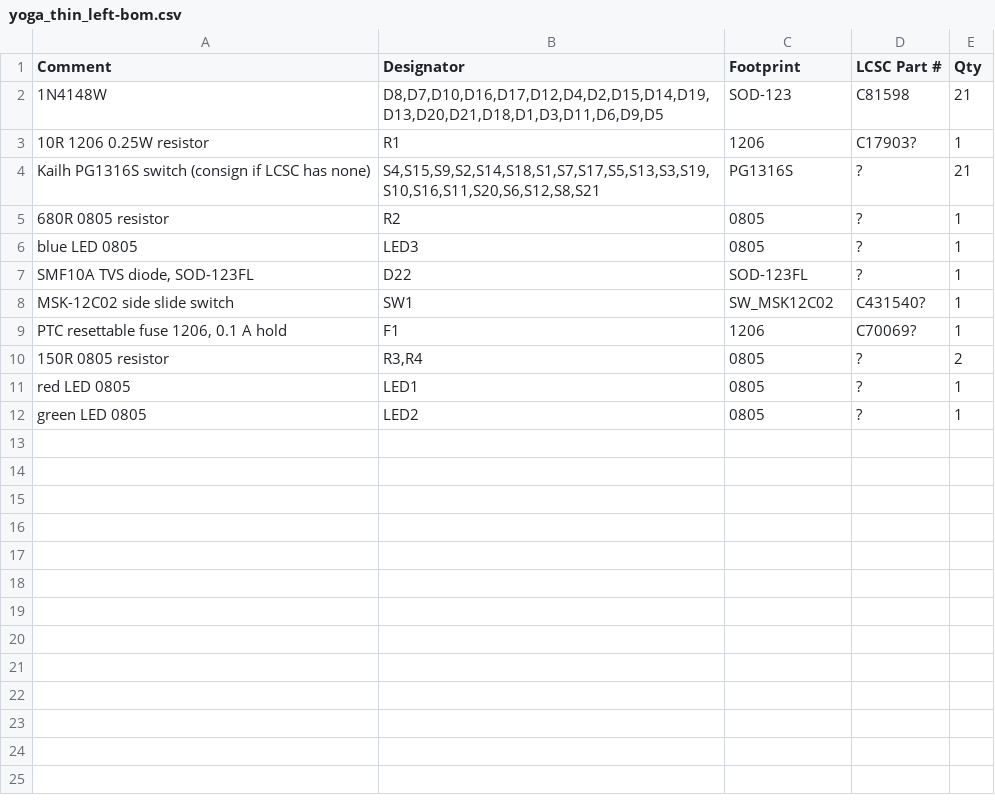
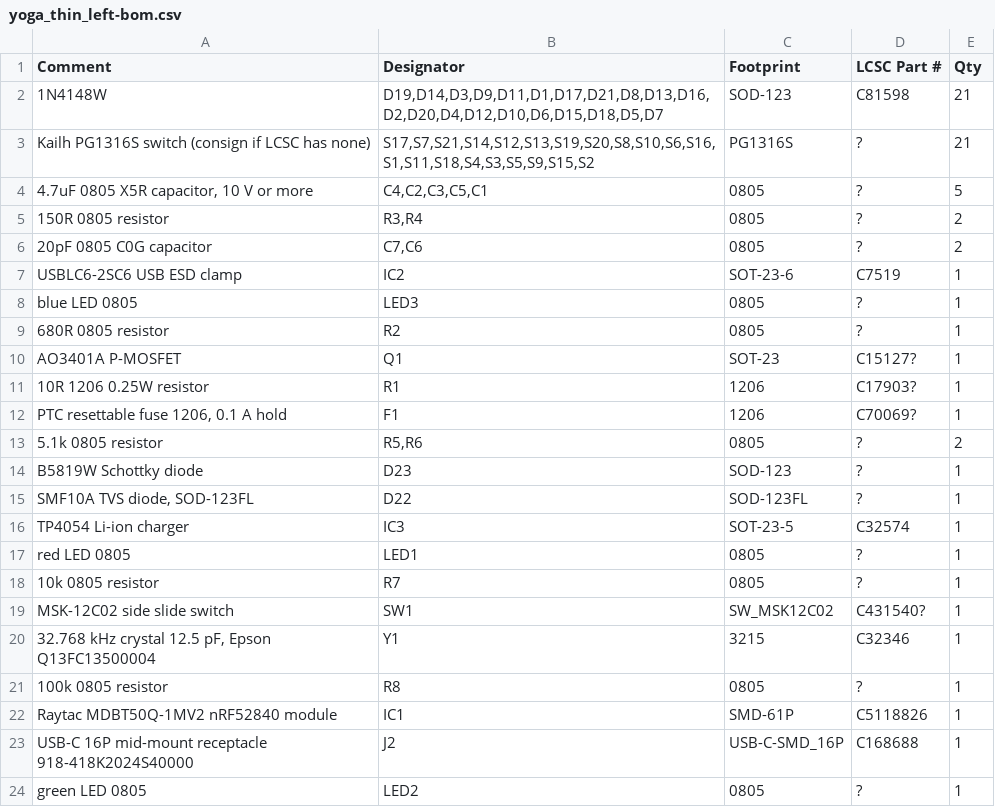
Before and after one commit to BlaiseRideout/Yoga-Split-Keyboard, a CSV file: pcb-thin/fab/yoga_thin_left-bom.csv, drawn as a sheet.

```diff
--- a/pcb-thin/fab/yoga_thin_left-bom.csv
+++ b/pcb-thin/fab/yoga_thin_left-bom.csv
@@ -1,12 +1,24 @@
 Comment,Designator,Footprint,LCSC Part #,Qty
-1N4148W,"D8,D7,D10,D16,D17,D12,D4,D2,D15,D14,D19,D13,D20,D21,D18,D1,D3,D11,D6,D9,D5",SOD-123,C81598,21
+1N4148W,"D19,D14,D3,D9,D11,D1,D17,D21,D8,D13,D16,D2,D20,D4,D12,D10,D6,D15,D18,D5,D7",SOD-123,C81598,21
+Kailh PG1316S switch (consign if LCSC has none),"S17,S7,S21,S14,S12,S13,S19,S20,S8,S10,S6,S16,S1,S11,S18,S4,S3,S5,S9,S15,S2",PG1316S,?,21
+"4.7uF 0805 X5R capacitor, 10 V or more","C4,C2,C3,C5,C1",0805,?,5
+150R 0805 resistor,"R3,R4",0805,?,2
+20pF 0805 C0G capacitor,"C7,C6",0805,?,2
+USBLC6-2SC6 USB ESD clamp,IC2,SOT-23-6,C7519,1
+blue LED 0805,LED3,0805,?,1
+680R 0805 resistor,R2,0805,?,1
+AO3401A P-MOSFET,Q1,SOT-23,C15127?,1
 10R 1206 0.25W resistor,R1,1206,C17903?,1
-Kailh PG1316S switch (consign if LCSC has none),"S4,S15,S9,S2,S14,S18,S1,S7,S17,S5,S13,S3,S19,S10,S16,S11,S20,S6,S12,S8,S21",PG1316S,?,21
-680R 0805 resistor,R2,0805,?,1
-blue LED 0805,LED3,0805,?,1
+"PTC resettable fuse 1206, 0.1 A hold",F1,1206,C70069?,1
+5.1k 0805 resistor,"R5,R6",0805,?,2
+B5819W Schottky diode,D23,SOD-123,?,1
 "SMF10A TVS diode, SOD-123FL",D22,SOD-123FL,?,1
+TP4054 Li-ion charger,IC3,SOT-23-5,C32574,1
+red LED 0805,LED1,0805,?,1
+10k 0805 resistor,R7,0805,?,1
 MSK-12C02 side slide switch,SW1,SW_MSK12C02,C431540?,1
-"PTC resettable fuse 1206, 0.1 A hold",F1,1206,C70069?,1
-150R 0805 resistor,"R3,R4",0805,?,2
-red LED 0805,LED1,0805,?,1
+"32.768 kHz crystal 12.5 pF, Epson Q13FC13500004",Y1,3215,C32346,1
+100k 0805 resistor,R8,0805,?,1
+Raytac MDBT50Q-1MV2 nRF52840 module,IC1,SMD-61P,C5118826,1
+USB-C 16P mid-mount receptacle 918-418K2024S40000,J2,USB-C-SMD_16P,C168688,1
 green LED 0805,LED2,0805,?,1
```
Also changed, not shown: pcb-thin/fab/yoga_thin_left-cpl.csv, pcb-thin/fab/yoga_thin_mono-bom.csv, 52 other files.
